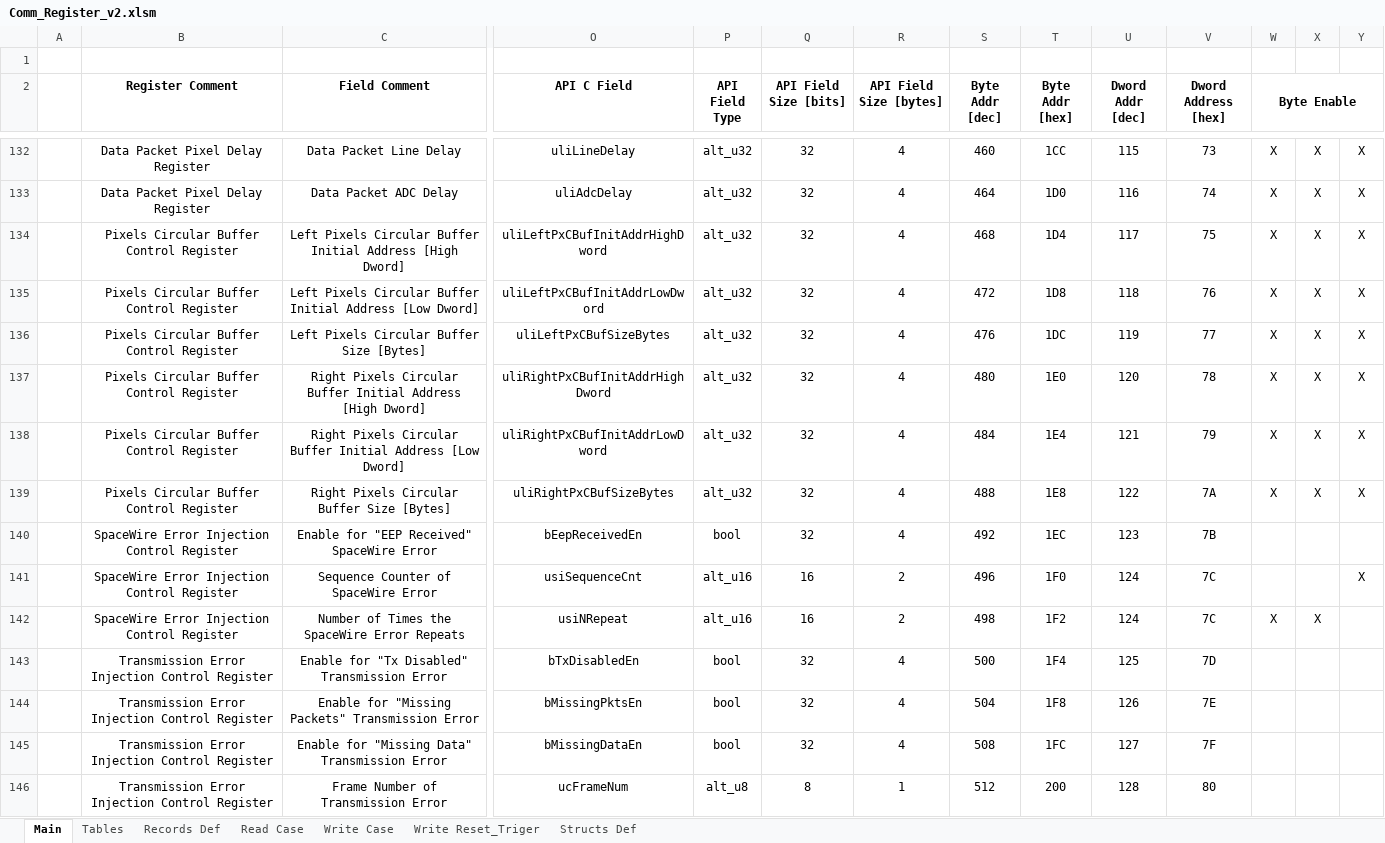
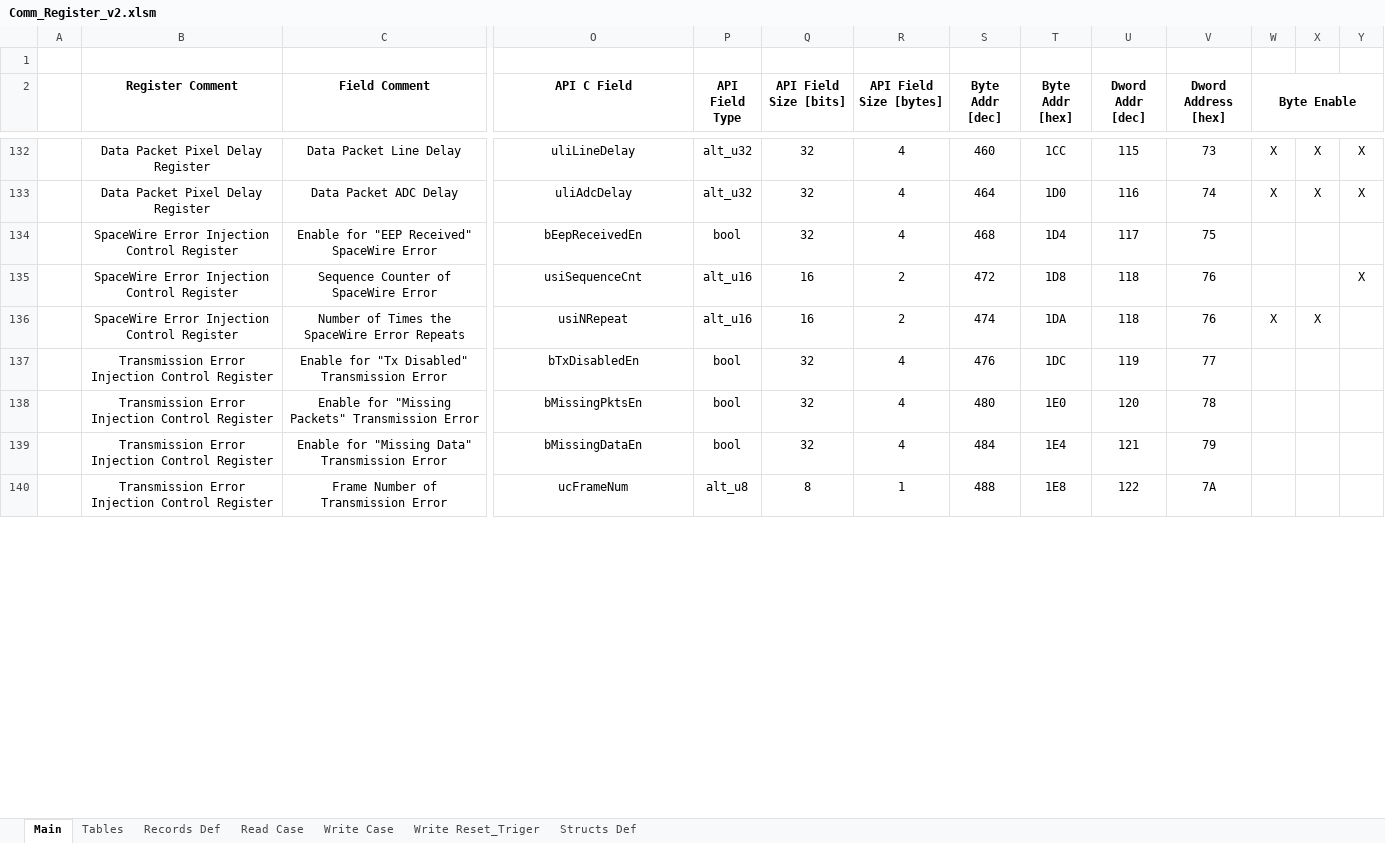
Before and after one commit to NSEE/SimuCam_Development_NFEE, an Excel workbook: FPGA_Developments/COM_Module_v2/References/Comm_Register_v2.xlsm, sheet Main, drawn as a sheet; only a part is shown, gaps mark what is left out; values as stored, in another font and other column widths than the file's, no borders; removed rows and columns are numbered as before the commit, all else as after; rows hold the shown columns only; the diff covers the shown part only; the diff names each change by its address in the sheet, - before the commit and + after, or states it on an @@ line.

Commit message:
Removed CBUF from the channel, due to instability issued

```diff
--- a/FPGA_Developments/COM_Module_v2/References/Comm_Register_v2.xlsm (sheet Main)
+++ b/FPGA_Developments/COM_Module_v2/References/Comm_Register_v2.xlsm (sheet Main)
-row 134:  | Pixels Circular Buffer Control Register | Left Pixels Circular Buffer Initial Address [High Dword] | uliLeftPxCBufInitAddrHighDword | alt_u32 | 32 | 4 | 468 | 1D4 | 117 | 75 | X | X | X
-row 135:  | Pixels Circular Buffer Control Register | Left Pixels Circular Buffer Initial Address [Low Dword] | uliLeftPxCBufInitAddrLowDword | alt_u32 | 32 | 4 | 472 | 1D8 | 118 | 76 | X | X | X
-row 136:  | Pixels Circular Buffer Control Register | Left Pixels Circular Buffer Size [Bytes] | uliLeftPxCBufSizeBytes | alt_u32 | 32 | 4 | 476 | 1DC | 119 | 77 | X | X | X
-row 137:  | Pixels Circular Buffer Control Register | Right Pixels Circular Buffer Initial Address [High Dword] | uliRightPxCBufInitAddrHighDword | alt_u32 | 32 | 4 | 480 | 1E0 | 120 | 78 | X | X | X
-row 138:  | Pixels Circular Buffer Control Register | Right Pixels Circular Buffer Initial Address [Low Dword] | uliRightPxCBufInitAddrLowDword | alt_u32 | 32 | 4 | 484 | 1E4 | 121 | 79 | X | X | X
-row 139:  | Pixels Circular Buffer Control Register | Right Pixels Circular Buffer Size [Bytes] | uliRightPxCBufSizeBytes | alt_u32 | 32 | 4 | 488 | 1E8 | 122 | 7A | X | X | X
-S134 (Byte Addr [dec]): 492
+S134 (Byte Addr [dec]): 468
-T134 (Byte Addr [hex]): 1EC
+T134 (Byte Addr [hex]): 1D4
-U134 (Dword Addr [dec]): 123
+U134 (Dword Addr [dec]): 117
-V134 (Dword Address [hex]): 7B
+V134 (Dword Address [hex]): 75
-S135 (Byte Addr [dec]): 496
+S135 (Byte Addr [dec]): 472
-T135 (Byte Addr [hex]): 1F0
+T135 (Byte Addr [hex]): 1D8
-U135:U136 (Dword Addr [dec]): 124
+U135:U136 (Dword Addr [dec]): 118
-V135:V136 (Dword Address [hex]): 7C
+V135:V136 (Dword Address [hex]): 76
-S136 (Byte Addr [dec]): 498
+S136 (Byte Addr [dec]): 474
-T136 (Byte Addr [hex]): 1F2
+T136 (Byte Addr [hex]): 1DA
-S137 (Byte Addr [dec]): 500
+S137 (Byte Addr [dec]): 476
-T137 (Byte Addr [hex]): 1F4
+T137 (Byte Addr [hex]): 1DC
-U137 (Dword Addr [dec]): 125
+U137 (Dword Addr [dec]): 119
-V137 (Dword Address [hex]): 7D
+V137 (Dword Address [hex]): 77
-S138 (Byte Addr [dec]): 504
+S138 (Byte Addr [dec]): 480
-T138 (Byte Addr [hex]): 1F8
+T138 (Byte Addr [hex]): 1E0
-U138 (Dword Addr [dec]): 126
+U138 (Dword Addr [dec]): 120
-V138 (Dword Address [hex]): 7E
+V138 (Dword Address [hex]): 78
-S139 (Byte Addr [dec]): 508
+S139 (Byte Addr [dec]): 484
-T139 (Byte Addr [hex]): 1FC
+T139 (Byte Addr [hex]): 1E4
-U139 (Dword Addr [dec]): 127
+U139 (Dword Addr [dec]): 121
-V139 (Dword Address [hex]): 7F
+V139 (Dword Address [hex]): 79
-S140 (Byte Addr [dec]): 512
+S140 (Byte Addr [dec]): 488
-T140 (Byte Addr [hex]): 200
+T140 (Byte Addr [hex]): 1E8
-U140 (Dword Addr [dec]): 128
+U140 (Dword Addr [dec]): 122
-V140 (Dword Address [hex]): 80
+V140 (Dword Address [hex]): 7A
```
Also changed, not shown: 92 edited cells elsewhere in this sheet, formulas that keep their value, 35 other files.
